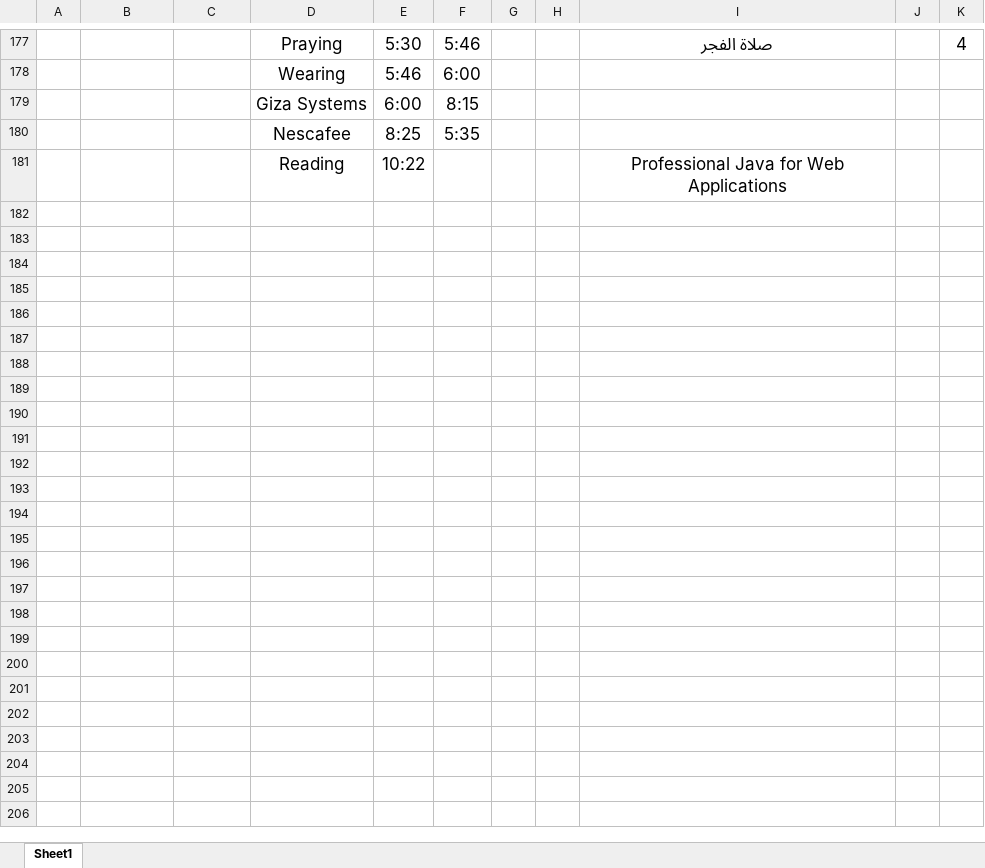
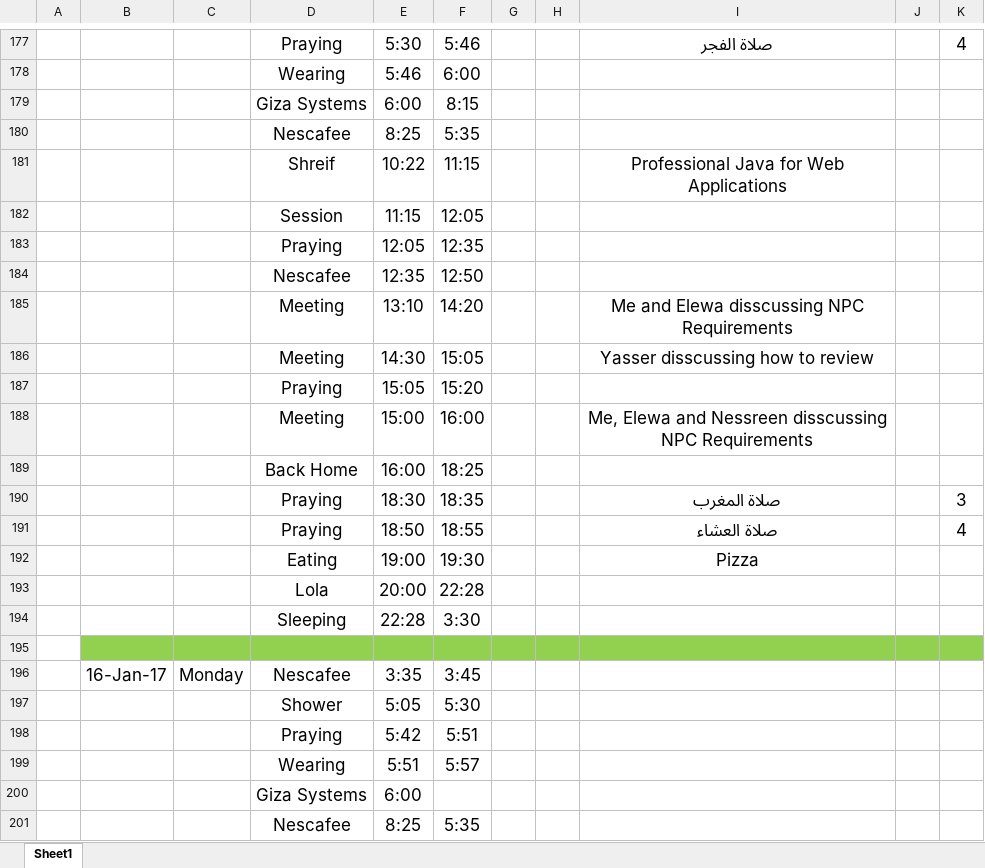
Before and after one commit to AhmedMater/AM-Tutoiral, an Excel workbook: TimeSheet.xlsx, sheet Sheet1, drawn as a sheet; only a part is shown, gaps mark what is left out; values as stored, in another font and other column widths than the file's, no borders; conditional formats and table styles not drawn; addresses are those after the commit; the diff names each change by its address in the sheet, - before the commit and + after, or states it on an @@ line.

```diff
--- a/TimeSheet.xlsx (sheet Sheet1)
+++ b/TimeSheet.xlsx (sheet Sheet1)
+row 181:  |  |  | Shreif | 10:22 | 11:15 |  |  | Professional Java for Web Applications
+row 182:  |  |  | Session | 11:15 | 12:05
+row 183:  |  |  | Praying | 12:05 | 12:35
+row 184:  |  |  | Nescafee | 12:35 | 12:50
+row 185:  |  |  | Meeting | 13:10 | 14:20 |  |  | Me and Elewa disscussing NPC Requirements
+row 186:  |  |  | Meeting | 14:30 | 15:05 |  |  | Yasser disscussing how to review
+row 187:  |  |  | Praying | 15:05 | 15:20
+row 188:  |  |  | Meeting | 15:00 | 16:00 |  |  | Me, Elewa and Nessreen disscussing NPC Requirements
+row 189:  |  |  | Back Home | 16:00 | 18:25
+row 190:  |  |  | Praying | 18:30 | 18:35 |  |  | صلاة المغرب |  | 3
+row 191:  |  |  | Praying | 18:50 | 18:55 |  |  | صلاة العشاء |  | 4
+row 192:  |  |  | Eating | 19:00 | 19:30 |  |  | Pizza
+row 193:  |  |  | Lola | 20:00 | 22:28
+row 194:  |  |  | Sleeping | 22:28 | 3:30
-B195:K195 fill: none
+B195:K195 fill: #92D050
-row 195:  |  |  | Reading | 10:22 |  |  |  | Professional Java for Web Applications
+row 195: (empty)
+row 196:  | 16-Jan-17 | Monday | Nescafee | 3:35 | 3:45
+row 197:  |  |  | Shower | 5:05 | 5:30
+row 198:  |  |  | Praying | 5:42 | 5:51
+row 199:  |  |  | Wearing | 5:51 | 5:57
+row 200:  |  |  | Giza Systems | 6:00
+row 201:  |  |  | Nescafee | 8:25 | 5:35
```
